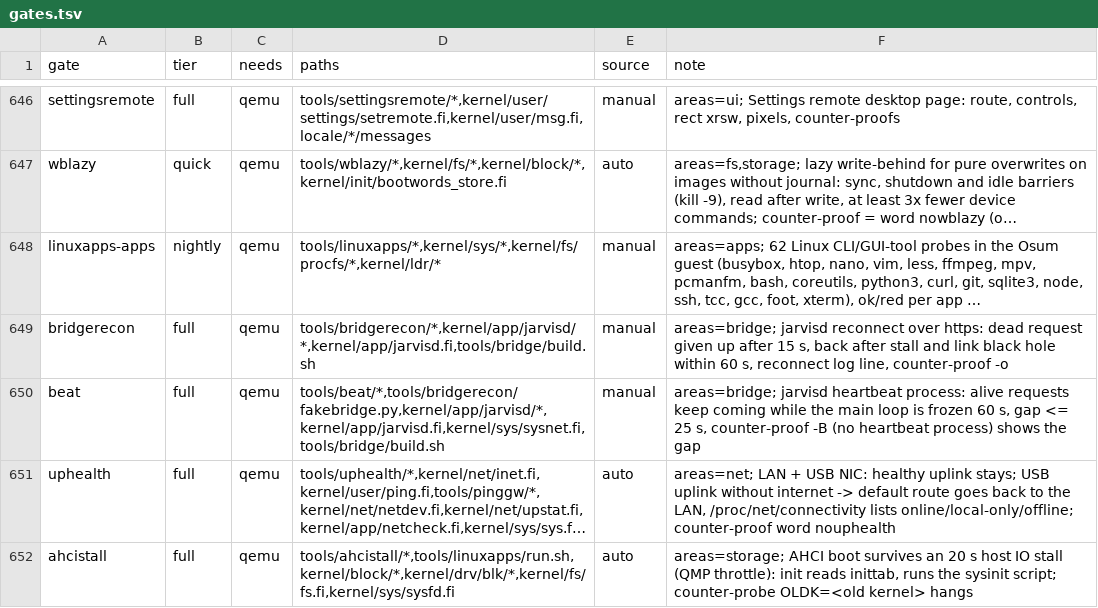
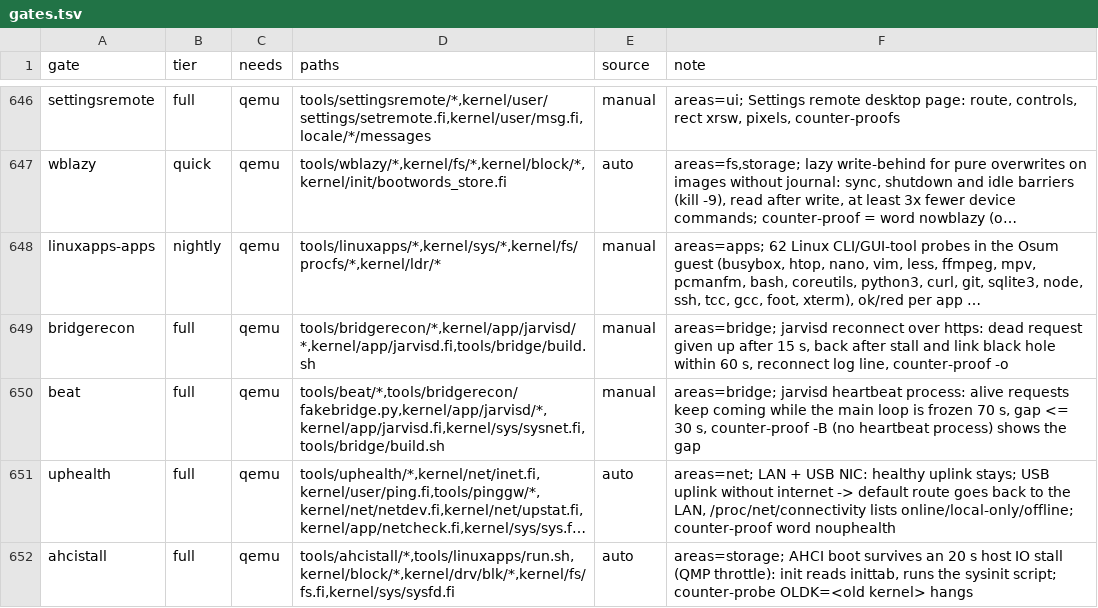
Before and after one commit to Flei-123/Osum, a TSV file: tools/qa/gates.tsv, drawn as a sheet; only a part is shown, gaps mark what is left out; long unchanged cells end in …; the diff names each change by its address in the sheet, - before the commit and + after, or states it on an @@ line.

Commit message:
jarvisd: heartbeat period 15 s, beat gate limits

```diff
--- a/tools/qa/gates.tsv
+++ b/tools/qa/gates.tsv
-F650 (note): …is frozen 60 s, gap <= 25 s, counter-proof…
+F650 (note): …is frozen 70 s, gap <= 30 s, counter-proof…
```
Also changed, not shown: 2 other files.
